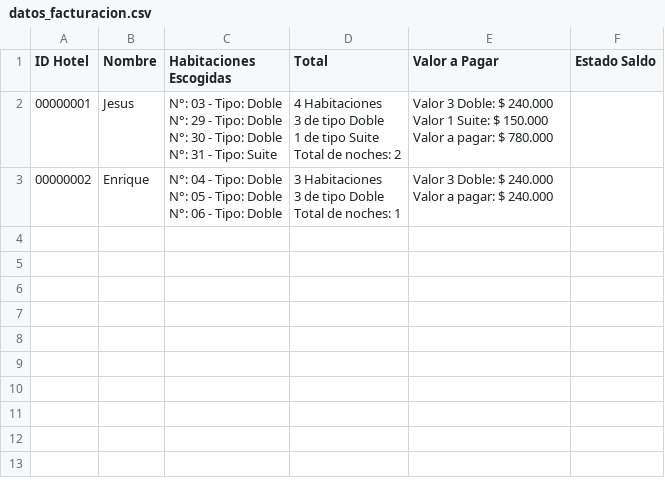
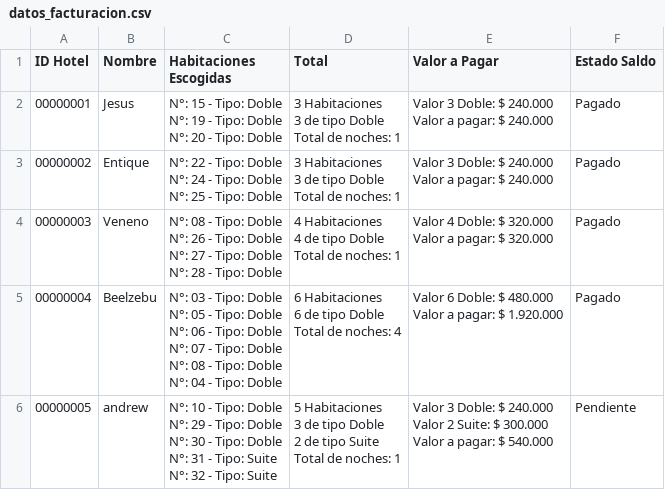
Before and after one commit to Nassican/hotel_made_python, a CSV file: datos_facturacion.csv, drawn as a sheet.

```diff
--- a/datos_facturacion.csv
+++ b/datos_facturacion.csv
@@ -1,24 +1,59 @@
 ID Hotel,Nombre,Habitaciones Escogidas,Total,Valor a Pagar,Estado Saldo
-00000001,Jesus,"N°: 03 - Tipo: Doble
-N°: 29 - Tipo: Doble
-N°: 30 - Tipo: Doble
-N°: 31 - Tipo: Suite
-","4 Habitaciones
-3 de tipo Doble
-1 de tipo Suite
-
-Total de noches: 2
-","Valor 3 Doble: $ 240.000
-Valor 1 Suite: $ 150.000
-
-Valor a pagar: $ 780.000"
-00000002,Enrique,"N°: 04 - Tipo: Doble
-N°: 05 - Tipo: Doble
-N°: 06 - Tipo: Doble
-","3 Habitaciones
-3 de tipo Doble
-
-Total de noches: 1
-","Valor 3 Doble: $ 240.000
-
-Valor a pagar: $ 240.000"
+00000001,Jesus,"N°: 15 - Tipo: Doble
+N°: 19 - Tipo: Doble
+N°: 20 - Tipo: Doble
+","3 Habitaciones
+3 de tipo Doble
+
+Total de noches: 1
+","Valor 3 Doble: $ 240.000
+
+Valor a pagar: $ 240.000",Pagado
+00000002,Entique,"N°: 22 - Tipo: Doble
+N°: 24 - Tipo: Doble
+N°: 25 - Tipo: Doble
+","3 Habitaciones
+3 de tipo Doble
+
+Total de noches: 1
+","Valor 3 Doble: $ 240.000
+
+Valor a pagar: $ 240.000",Pagado
+00000003,Veneno,"N°: 08 - Tipo: Doble
+N°: 26 - Tipo: Doble
+N°: 27 - Tipo: Doble
+N°: 28 - Tipo: Doble
+","4 Habitaciones
+4 de tipo Doble
+
+Total de noches: 1
+","Valor 4 Doble: $ 320.000
+
+Valor a pagar: $ 320.000",Pagado
+00000004,Beelzebu,"N°: 03 - Tipo: Doble
+N°: 05 - Tipo: Doble
+N°: 06 - Tipo: Doble
+N°: 07 - Tipo: Doble
+N°: 08 - Tipo: Doble
+N°: 04 - Tipo: Doble
+","6 Habitaciones
+6 de tipo Doble
+
+Total de noches: 4
+","Valor 6 Doble: $ 480.000
+
+Valor a pagar: $ 1.920.000",Pagado
+00000005,andrew,"N°: 10 - Tipo: Doble
+N°: 29 - Tipo: Doble
+N°: 30 - Tipo: Doble
+N°: 31 - Tipo: Suite
+N°: 32 - Tipo: Suite
+","5 Habitaciones
+3 de tipo Doble
+2 de tipo Suite
+
+Total de noches: 1
+","Valor 3 Doble: $ 240.000
+Valor 2 Suite: $ 300.000
+
+Valor a pagar: $ 540.000",Pendiente
```
Also changed, not shown: datos_habitaciones.csv, datos_reservas.csv, 2 other files.
